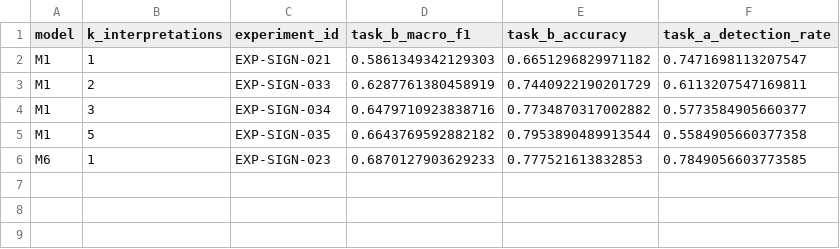
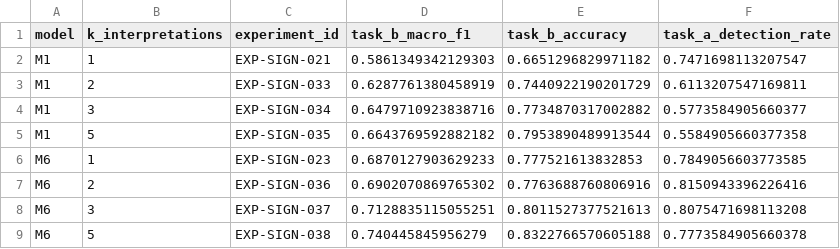
Before and after one commit to ayagrab/sarcasm, a CSV file: results/sign/interp_count_ablation/summary.csv, drawn as a sheet.

Commit message:
Complete Phase 10's M6 leg: full interp-count ablation (4/4 points)
M6 k-ablation now complete (k=1/2/3/5). Task B Macro F1 climbs steadily
with k (0.687 -> 0.740) with no real Task A cost (stays ~78-81%) -- the
opposite of M1's sharp Task A decline under the same k sweep. Phases 9
and 10 are both now fully complete for M1 and M6.

Recovered from a second unplanned VM reboot mid-run (this one wiped the
resource disk entirely, requiring a full environment rebuild before
relaunching just the missing k values).

```diff
--- a/results/sign/interp_count_ablation/summary.csv
+++ b/results/sign/interp_count_ablation/summary.csv
@@ -6 +6,4 @@ M1,5,EXP-SIGN-035,0.6643769592882182,0.7953890489913544,0.5584905660377358
 M6,1,EXP-SIGN-023,0.6870127903629233,0.777521613832853,0.7849056603773585
+M6,2,EXP-SIGN-036,0.6902070869765302,0.7763688760806916,0.8150943396226416
+M6,3,EXP-SIGN-037,0.7128835115055251,0.8011527377521613,0.8075471698113208
+M6,5,EXP-SIGN-038,0.740445845956279,0.8322766570605188,0.7773584905660378
```
Also changed, not shown: 7 other files.
